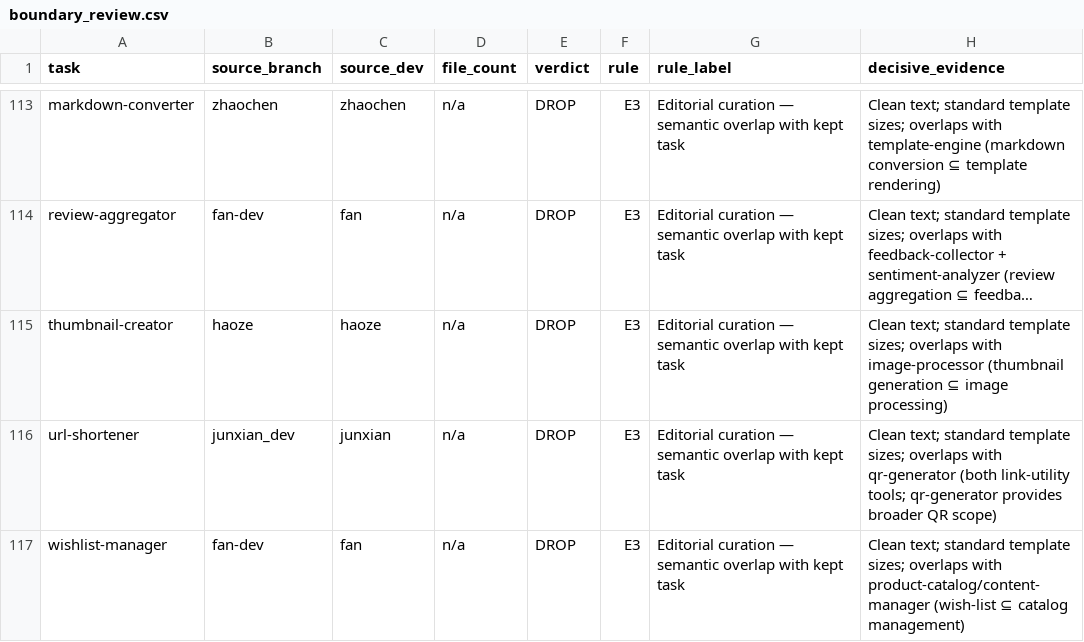
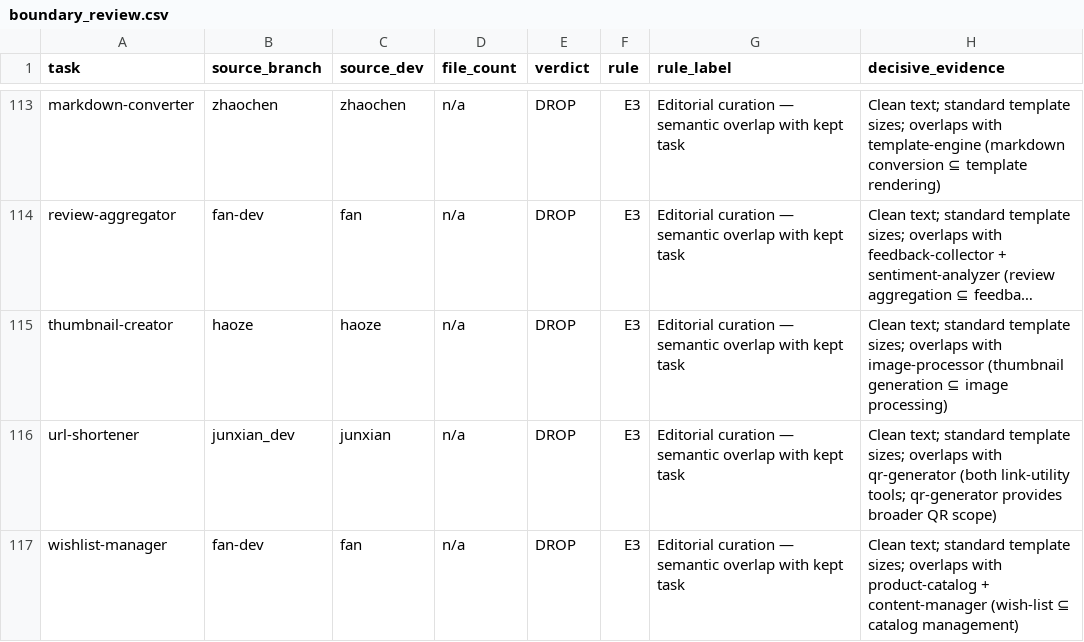
Before and after one commit to bugmaker00/BenchTasksCollv3-review, a CSV file: boundary_review.csv, drawn as a sheet; only a part is shown, gaps mark what is left out; long unchanged cells end in ….

Commit message:
review: rebuild boundary_review.csv — 116 candidates, 77 KEEP (E0) / 20 DROP (E1) / 10 DROP (E2) / 9 DROP (E3)

```diff
--- a/boundary_review.csv
+++ b/boundary_review.csv
@@ -116,2 +116,2 @@ thumbnail-creator,haoze,haoze,n/a,DROP,E3,Editorial curation — semantic overla
 url-shortener,junxian_dev,junxian,n/a,DROP,E3,Editorial curation — semantic overlap with kept task,Clean text; standard template sizes; overlaps with qr-generator (both link-utility tools; qr-generator provides broader QR scope)
-wishlist-manager,fan-dev,fan,n/a,DROP,E3,Editorial curation — semantic overlap with kept task,Clean text; standard template sizes; overlaps with product-catalog/content-manager (wish-list ⊆ catalog management)
+wishlist-manager,fan-dev,fan,n/a,DROP,E3,Editorial curation — semantic overlap with kept task,Clean text; standard template sizes; overlaps with product-catalog + content-manager (wish-list ⊆ catalog management)
```
